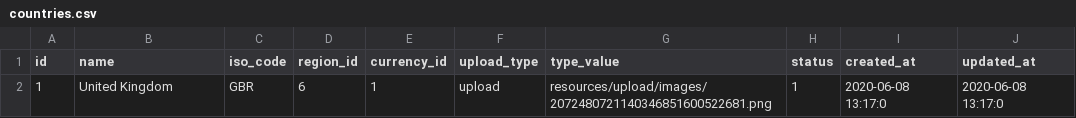
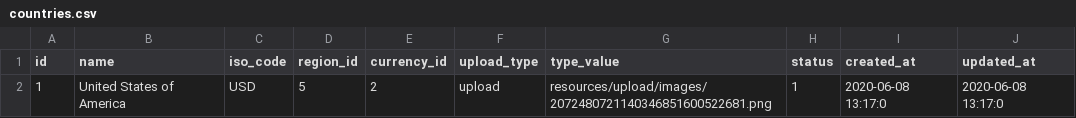
Before and after one commit to ahmedffayaz/cashblack, a CSV file: resources/views/frontend/seeders/countries.csv, drawn as a sheet.

```diff
--- a/resources/views/frontend/seeders/countries.csv
+++ b/resources/views/frontend/seeders/countries.csv
@@ -1,2 +1,2 @@
 id, name,iso_code,region_id,currency_id,upload_type,type_value,status,created_at,updated_at
-1,United Kingdom,GBR,6,1,upload,resources/upload/images/2072480721140346851600522681.png,1,2020-06-08 13:17:0,2020-06-08 13:17:0
+1,United States of America,USD,5,2,upload,resources/upload/images/2072480721140346851600522681.png,1,2020-06-08 13:17:0,2020-06-08 13:17:0
```
Also changed, not shown: resources/views/frontend/seeders/currencies.csv, resources/views/frontend/seeders/site_settings.csv, 4 other files.
